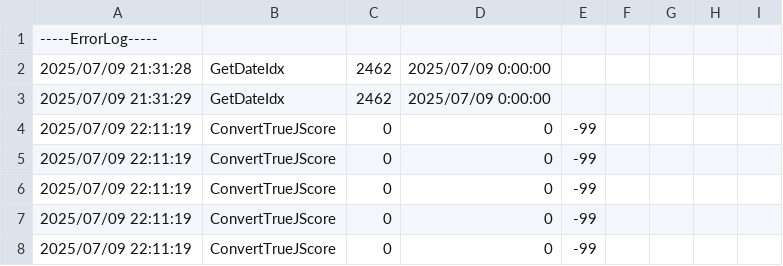
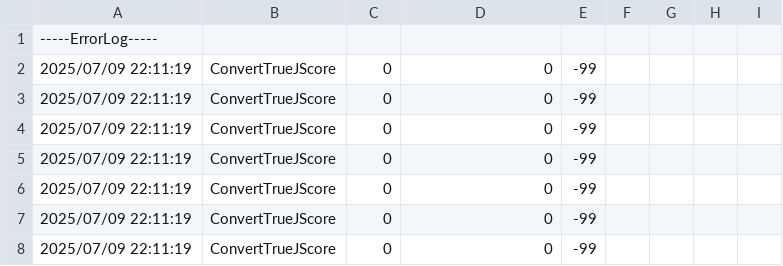
Before and after one commit to Kamiya0719/KabuStation, a CSV file: DayMemo.csv, drawn as a sheet; only a part is shown; the shorter side is filled out with more unchanged rows; the diff covers the shown part only.

```diff
--- a/DayMemo.csv
+++ b/DayMemo.csv
@@ -1,4 +1,2 @@
 -----ErrorLog-----
-2025/07/09 21:31:28,GetDateIdx,2462,2025/07/09 0:00:00,
-2025/07/09 21:31:29,GetDateIdx,2462,2025/07/09 0:00:00,
 2025/07/09 22:11:19,ConvertTrueJScore,0,0,-99
```
Also changed, not shown: 15 added rows, 6 removed rows and 44 edited cells elsewhere in this file, 3 other files.
